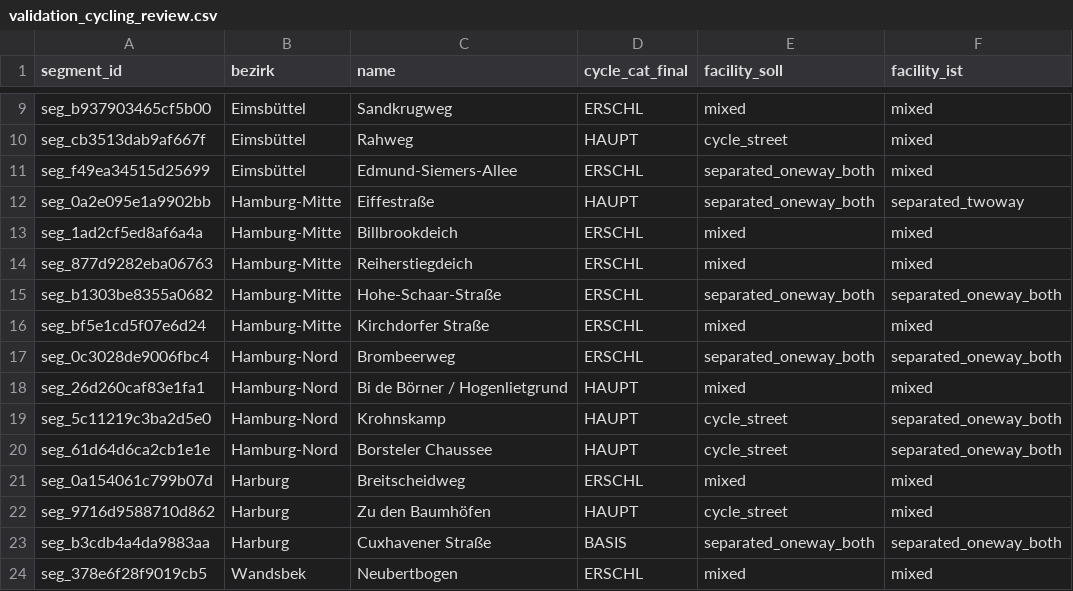
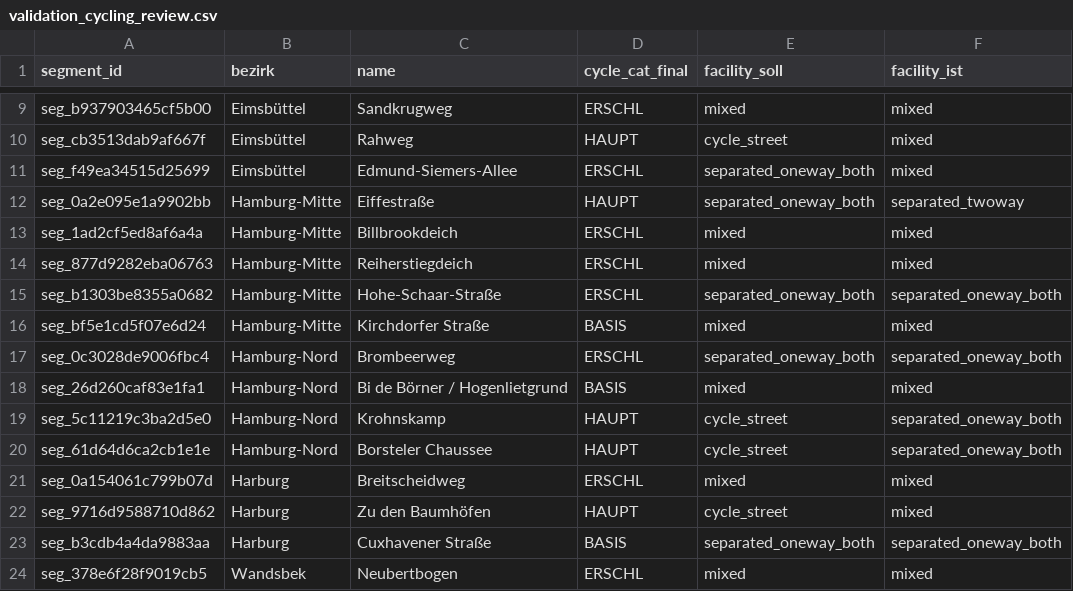
Before and after one commit to prstolpe/hamburgmobility, a CSV file: reports/validation_cycling_review.csv, drawn as a sheet; only a part is shown, gaps mark what is left out; the diff names each change by its address in the sheet, - before the commit and + after, or states it on an @@ line.

```diff
--- a/reports/validation_cycling_review.csv
+++ b/reports/validation_cycling_review.csv
-D16 (cycle_cat_final): ERSCHL
+D16 (cycle_cat_final): BASIS
-D18 (cycle_cat_final): HAUPT
+D18 (cycle_cat_final): BASIS
```
Also changed, not shown: reports/cycle_principles_review.csv, reports/junctions_review.csv, 45 other files.
